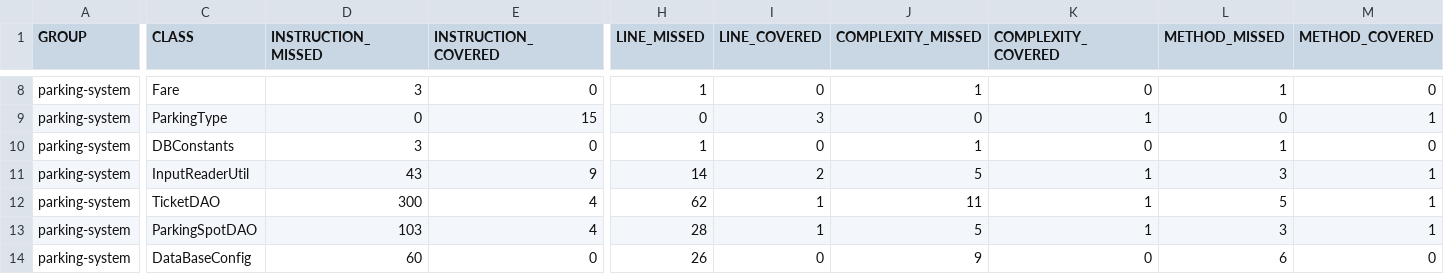
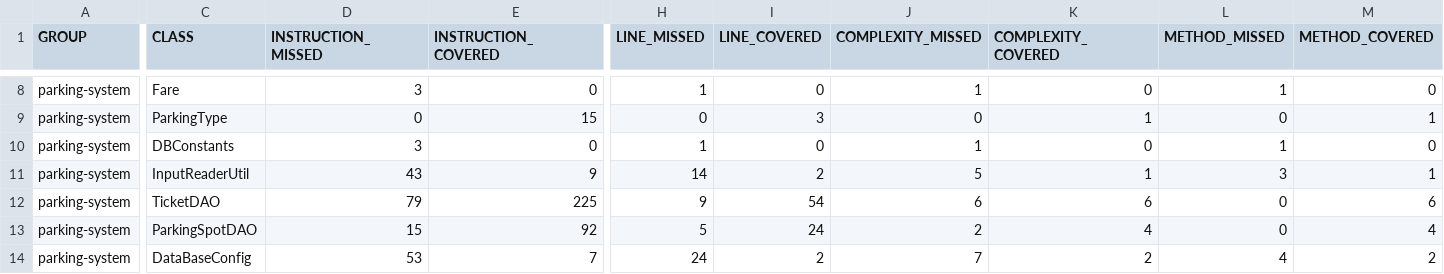
Before and after one commit to Syllatre/ParkingSystem, a CSV file: target/site/jacoco-unit-test-coverage-report/jacoco.csv, drawn as a sheet; only a part is shown, gaps mark what is left out; the diff covers the shown part only; the diff names each change by its address in the sheet, - before the commit and + after, or states it on an @@ line.

```diff
--- a/target/site/jacoco-unit-test-coverage-report/jacoco.csv
+++ b/target/site/jacoco-unit-test-coverage-report/jacoco.csv
-D12 (INSTRUCTION_MISSED): 300
+D12 (INSTRUCTION_MISSED): 79
-E12 (INSTRUCTION_COVERED): 4
+E12 (INSTRUCTION_COVERED): 225
-H12 (LINE_MISSED): 62
+H12 (LINE_MISSED): 9
-I12 (LINE_COVERED): 1
+I12 (LINE_COVERED): 54
-J12 (COMPLEXITY_MISSED): 11
+J12 (COMPLEXITY_MISSED): 6
-K12 (COMPLEXITY_COVERED): 1
+K12 (COMPLEXITY_COVERED): 6
-L12 (METHOD_MISSED): 5
+L12 (METHOD_MISSED): 0
-M12 (METHOD_COVERED): 1
+M12 (METHOD_COVERED): 6
-D13 (INSTRUCTION_MISSED): 103
+D13 (INSTRUCTION_MISSED): 15
-E13 (INSTRUCTION_COVERED): 4
+E13 (INSTRUCTION_COVERED): 92
-H13 (LINE_MISSED): 28
+H13 (LINE_MISSED): 5
-I13 (LINE_COVERED): 1
+I13 (LINE_COVERED): 24
-J13 (COMPLEXITY_MISSED): 5
+J13 (COMPLEXITY_MISSED): 2
-K13 (COMPLEXITY_COVERED): 1
+K13 (COMPLEXITY_COVERED): 4
-L13 (METHOD_MISSED): 3
+L13 (METHOD_MISSED): 0
-M13 (METHOD_COVERED): 1
+M13 (METHOD_COVERED): 4
-D14 (INSTRUCTION_MISSED): 60
+D14 (INSTRUCTION_MISSED): 53
-E14 (INSTRUCTION_COVERED): 0
+E14 (INSTRUCTION_COVERED): 7
-H14 (LINE_MISSED): 26
+H14 (LINE_MISSED): 24
-I14 (LINE_COVERED): 0
+I14 (LINE_COVERED): 2
-J14 (COMPLEXITY_MISSED): 9
+J14 (COMPLEXITY_MISSED): 7
-K14 (COMPLEXITY_COVERED): 0
+K14 (COMPLEXITY_COVERED): 2
-L14 (METHOD_MISSED): 6
+L14 (METHOD_MISSED): 4
-M14 (METHOD_COVERED): 0
+M14 (METHOD_COVERED): 2
```
Also changed, not shown: 30 edited cells elsewhere in this file, 46 other files.
